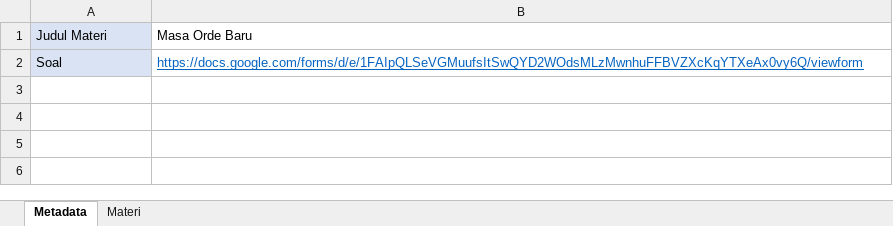
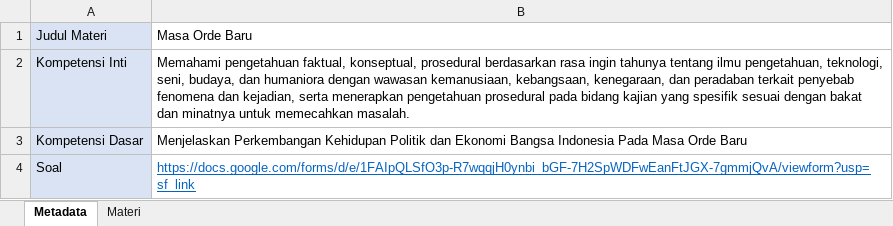
Before and after one commit to mqad21/sibot, an Excel workbook: subject/subject.xlsx, sheet Metadata, drawn as a sheet; values as stored, in another font and other column widths than the file's, no borders; addresses are those after the commit; the diff names each change by its address in the sheet, - before the commit and + after, or states it on an @@ line.

```diff
--- a/subject/subject.xlsx (sheet Metadata)
+++ b/subject/subject.xlsx (sheet Metadata)
+row 2: Kompetensi Inti | Memahami pengetahuan faktual, konseptual, prosedural berdasarkan rasa ingin tahunya tentang ilmu pengetahuan, teknologi, seni, budaya, dan humaniora dengan wawasan kemanusiaan, kebangsaan, kenegaraan, dan peradaban terkait penyebab fenomena dan kejadian, serta menerapkan pengetahuan prosedural pada bidang kajian yang spesifik sesuai dengan bakat dan minatnya untuk memecahkan masalah.
+row 3: Kompetensi Dasar | Menjelaskan Perkembangan Kehidupan Politik dan Ekonomi Bangsa Indonesia Pada Masa Orde Baru
-B4: https://docs.google.com/forms/d/e/1FAIpQLSeVGMuufsItSwQYD2WOdsMLzMwnhuFFBVZXcKqYTXeAx0vy6Q/viewform
+B4: https://docs.google.com/forms/d/e/1FAIpQLSfO3p-R7wqqjH0ynbi_bGF-7H2SpWDFwEanFtJGX-7gmmjQvA/viewform?usp=sf_link
```
Also changed, not shown: sheet Materi, 6 other files.
